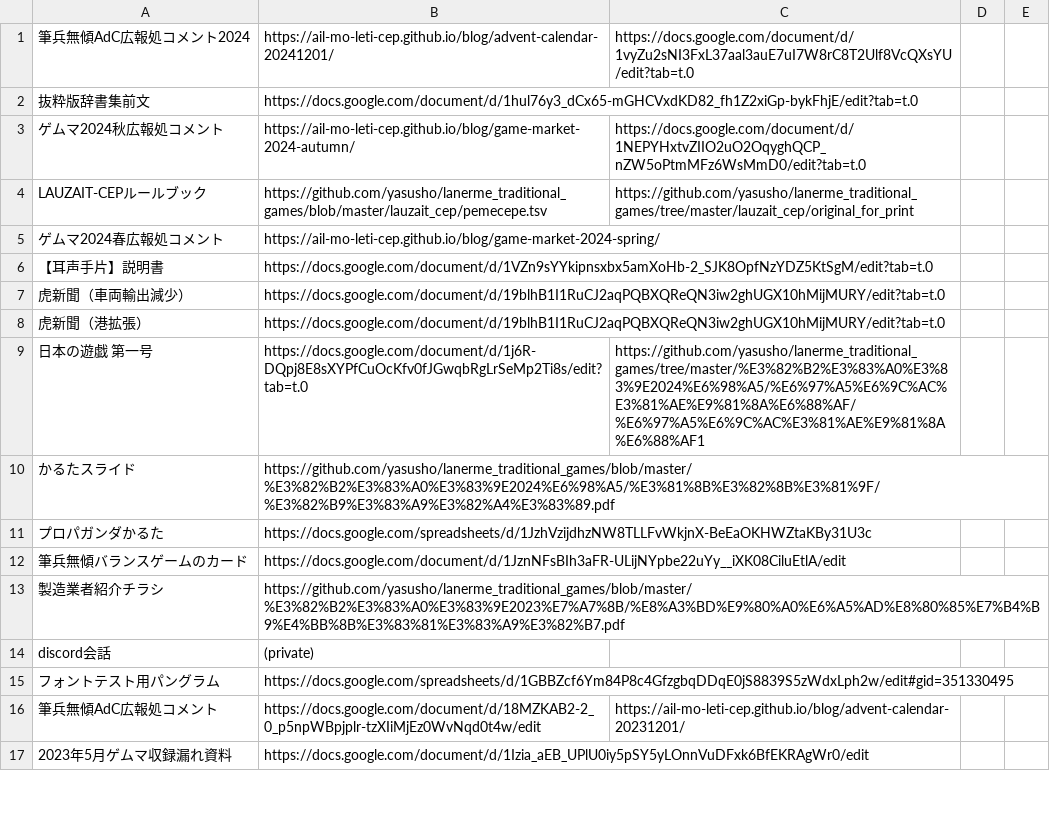
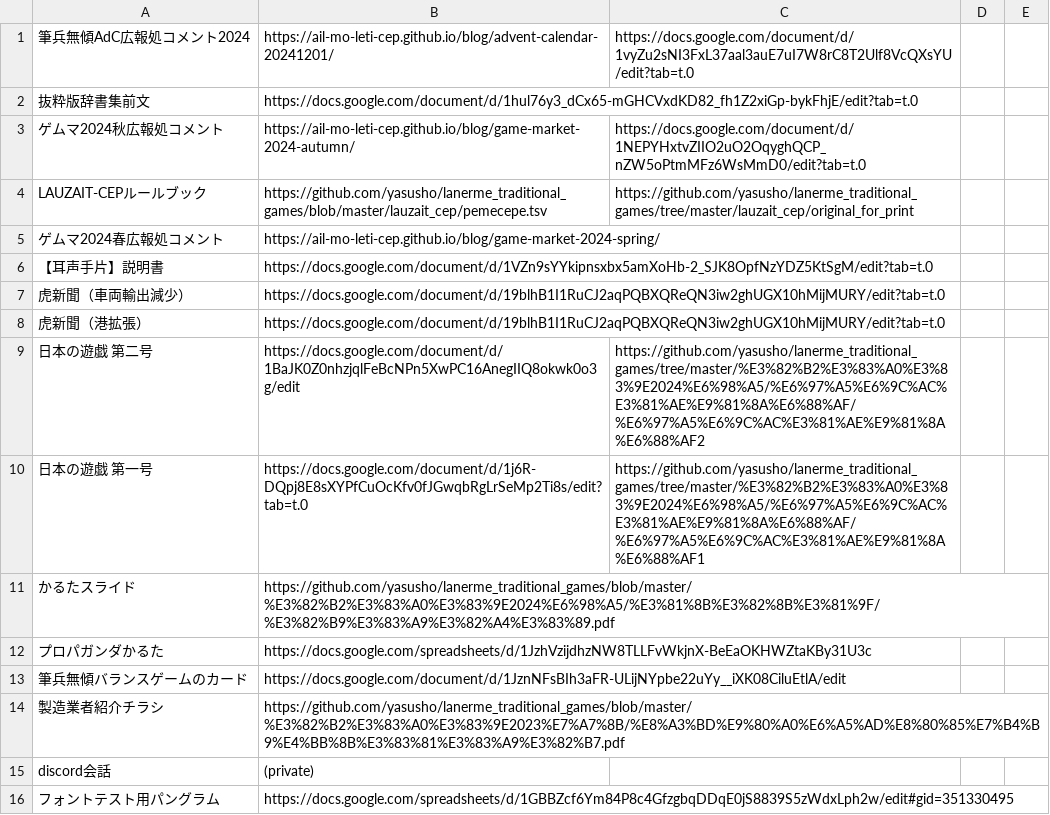
Before and after one commit to sozysozbot/bixe, a TSV file: preprocess/links.tsv, drawn as a sheet; only a part is shown; the shorter side is filled out with more unchanged rows; the diff names each change by its address in the sheet, - before the commit and + after, or states it on an @@ line.

Commit message:
Update linkMap.ts

```diff
--- a/preprocess/links.tsv
+++ b/preprocess/links.tsv
+row 9: 日本の遊戯 第二号 | https://docs.google.com/document/d/1BaJK0Z0nhzjqlFeBcNPn5XwPC16AnegIIQ8okwk0o3g/edit | https://github.com/yasusho/lanerme_traditional_games/tree/master/%E3%82%B2%E3%83%A0%E3%83%9E2024%E6%98%A5/%E6%97%A5%E6%9C%AC%E3%81%AE%E9%81%8A%E6%88%AF/%E6%97%A5%E6%9C%AC%E3%81%AE%E9%81%8A%E6%88%AF2
```
Also changed, not shown: 5 other files.
